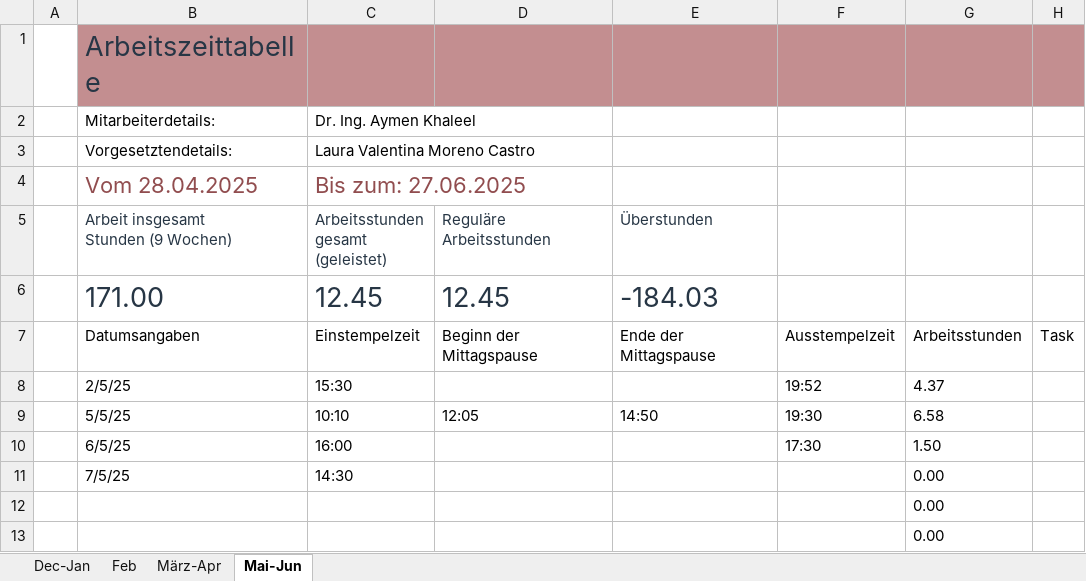
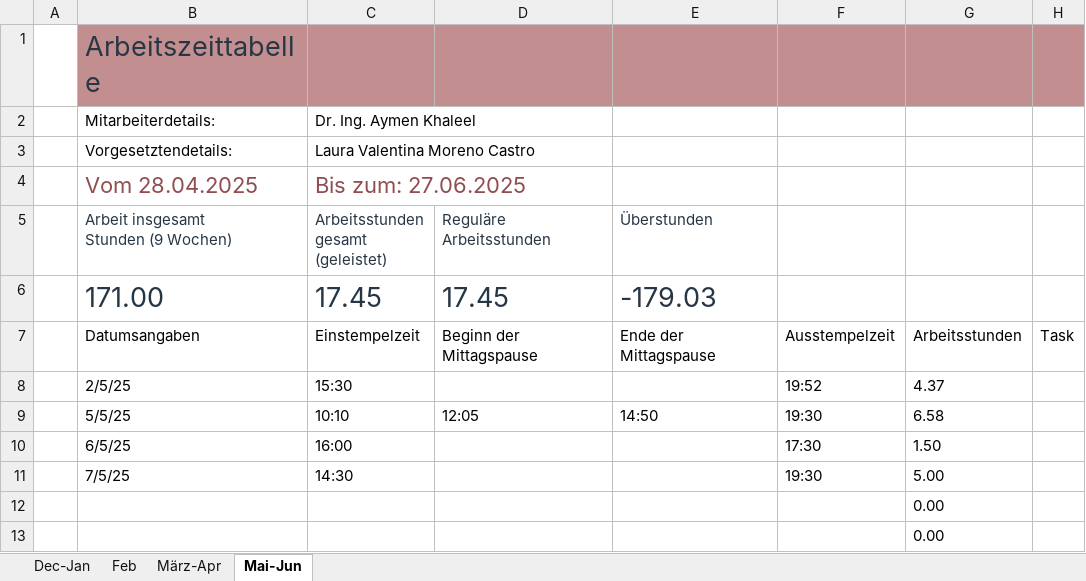
Before and after one commit to lauravmorenoc/DKS, an Excel workbook: WorkingHours.xlsx, sheet Mai-Jun, drawn as a sheet; only a part is shown; values as stored, in another font and other column widths than the file's, no borders; table styles not drawn; removed rows and columns are numbered as before the commit, all else as after; the diff names each change by its address in the sheet, - before the commit and + after, or states it on an @@ line.

```diff
--- a/WorkingHours.xlsx (sheet Mai-Jun)
+++ b/WorkingHours.xlsx (sheet Mai-Jun)
-row 6:  | 171.00 | 12.45 | 12.45 | -184.03
+row 6:  | 171.00 | 17.45 | 17.45 | -179.03
-F11: (empty)
+F11: 19:30
-G11: 0.00
+G11: 5.00
```
Also changed, not shown: 5 other files.
